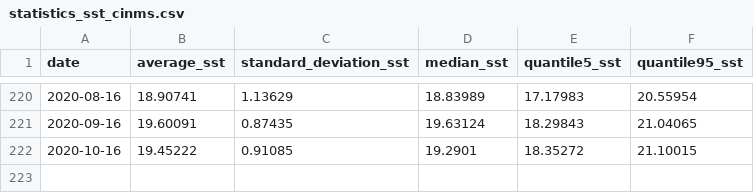
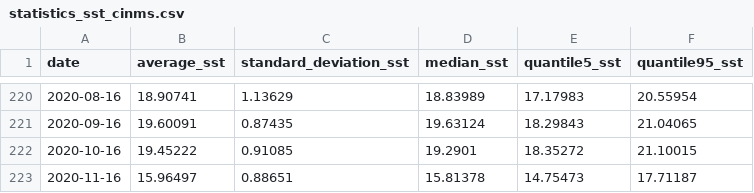
Before and after one commit to noaa-onms/cinms, a CSV file: data/oceano/statistics_sst_cinms.csv, drawn as a sheet; only a part is shown, gaps mark what is left out.

```diff
--- a/data/oceano/statistics_sst_cinms.csv
+++ b/data/oceano/statistics_sst_cinms.csv
@@ -222 +222,2 @@ date,average_sst,standard_deviation_sst,median_sst,quantile5_sst,quantile95_sst
 2020-10-16,19.45222,0.91085,19.2901,18.35272,21.10015
+2020-11-16,15.96497,0.88651,15.81378,14.75473,17.71187
```
Also changed, not shown: data/oceano/sst_anomaly_cinms.csv, data/oceano/statistics_chl_cinms.csv, 17 other files.
